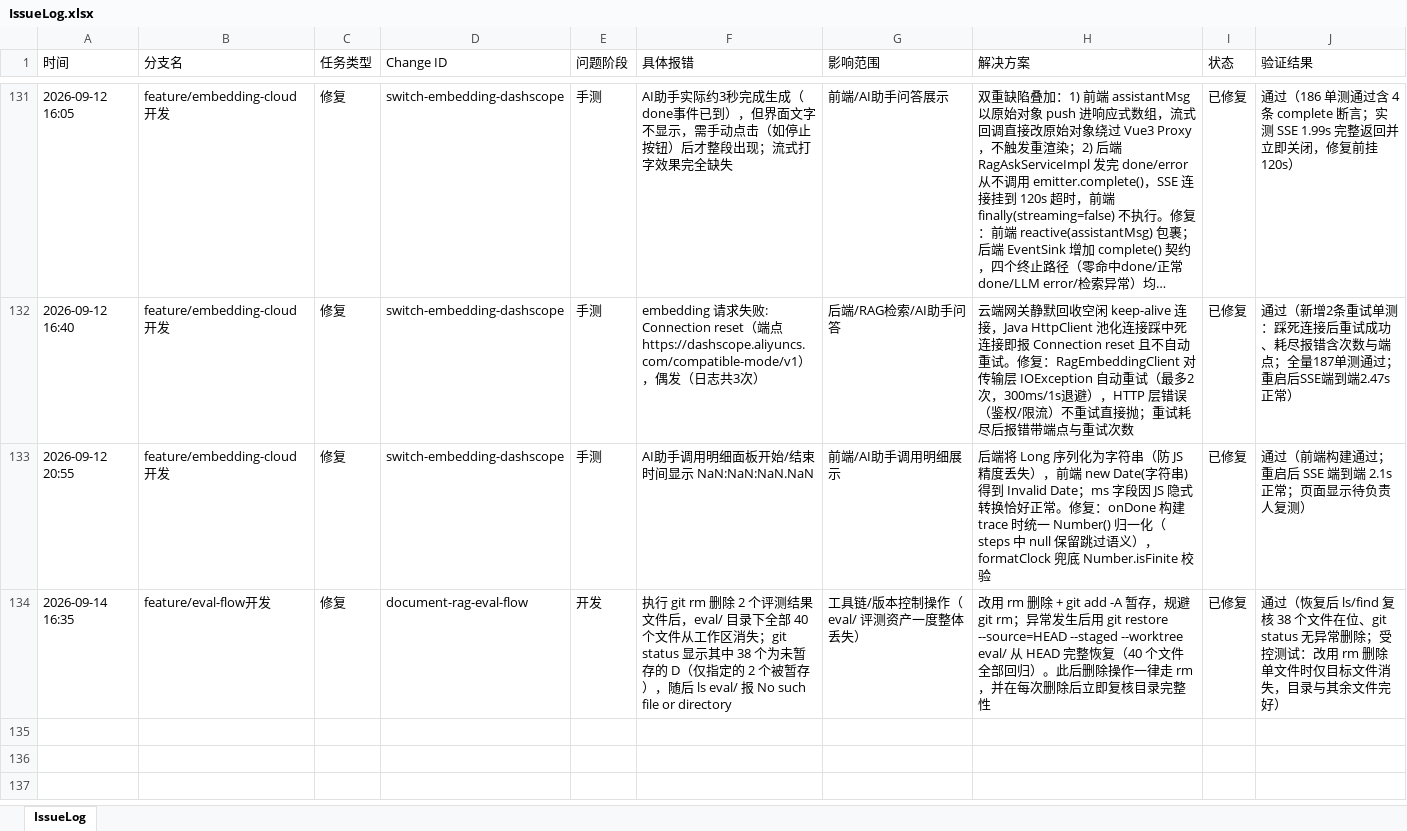
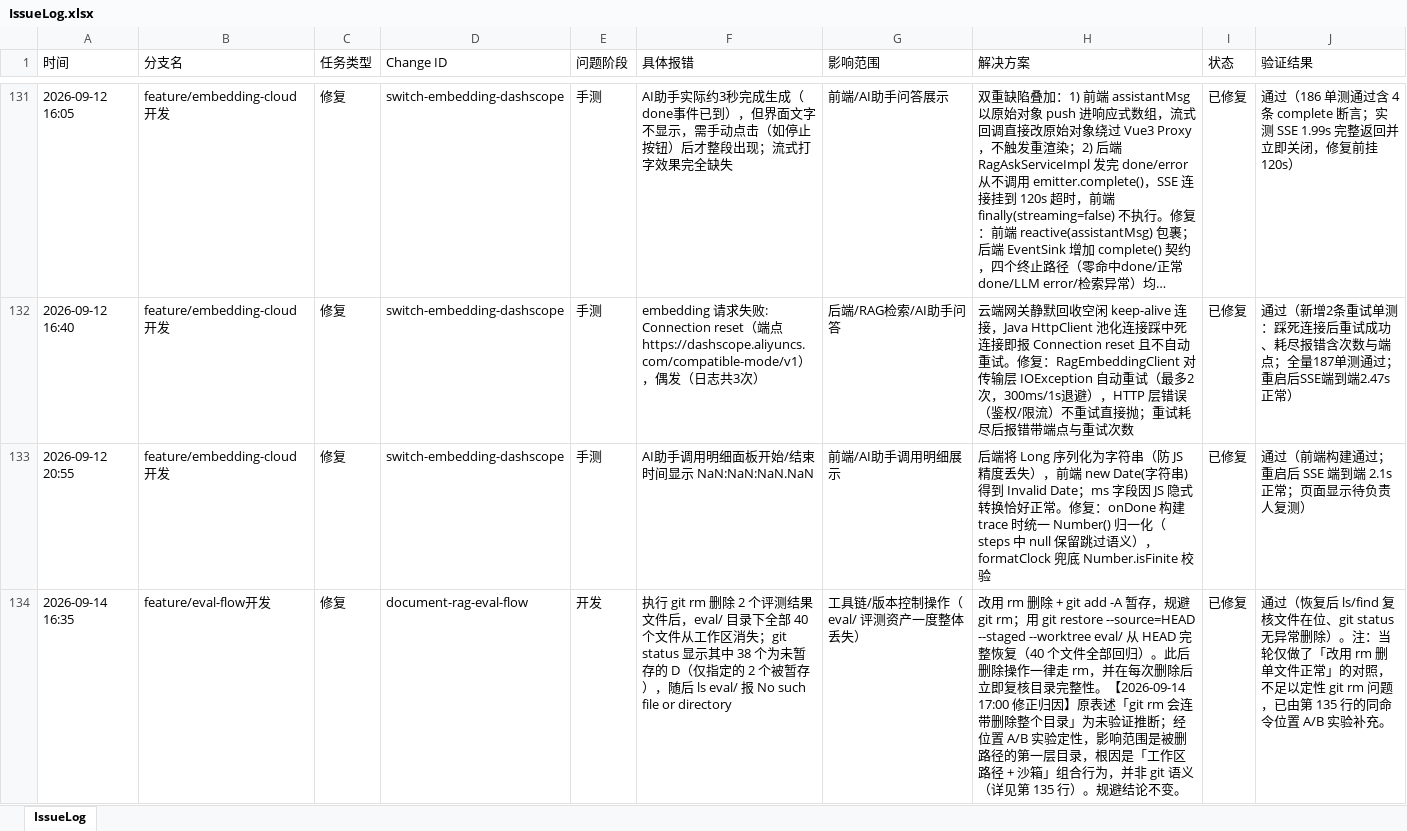
Before and after one commit to mtdown/Agent, an Excel workbook: IssueLog.xlsx, sheet IssueLog, drawn as a sheet; only a part is shown, gaps mark what is left out; long unchanged cells end in …; values as stored, in another font and other column widths than the file's, no borders; the diff covers the shown part only; the diff names each change by its address in the sheet, - before the commit and + after, or states it on an @@ line.

Commit message:
docs(eval): 修正 git rm 事故的归因结论并补记复现实验
- 经位置 A/B 对照定性：影响范围是被删路径的第一层目录，根因是工作区+沙箱组合行为而非 git 语义
- 同步修正 openspec tasks.md 5.1 与 IssueLog 第 134 行，新增第 135 行记录实验与结论
- 补充记录 eval/tmp/（gitignored）同批丢失且无法从 git 恢复

```diff
--- a/IssueLog.xlsx (sheet IssueLog)
+++ b/IssueLog.xlsx (sheet IssueLog)
-H134 (解决方案): …git rm；异常发生后用 git restore --source=HEAD --staged --worktree eval/ 从 HEAD 完整恢复（40 个文件全部回归）。此后删除操作一律走 rm，并在每次删除后立即复核目录完整性
+H134 (解决方案): …git rm；用 git restore --source=HEAD --staged --worktree eval/ 从 HEAD 完整恢复（40 个文件全部回归）。此后删除操作一律走 rm，并在每次删除后立即复核目录完整性。【2026-09-14 17:00 修正归因】原表述「git rm 会连带删除整个目录」为未验证推断；经位置 A/B 实验定性，影响范围是被删路径的第一层目录，根因是「工作区路径 + 沙箱」组合行为，并非 git 语义（详见第 135 行）。规避结论不变。
-J134 (验证结果): …ls/find 复核 38 个文件在位、git status 无异常删除；受控测试：改用 rm 删除单文件时仅目标文件消失，目录与其余文件完好）
+J134 (验证结果): …ls/find 复核文件在位、git status 无异常删除）。注：当轮仅做了「改用 rm 删单文件正常」的对照，不足以定性 git rm 问题，已由第 135 行的同命令位置 A/B 实验补充。
```
Also changed, not shown: 1 added row elsewhere in this sheet, 1 other file.
